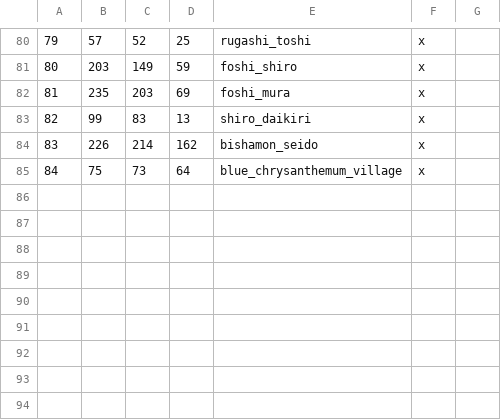
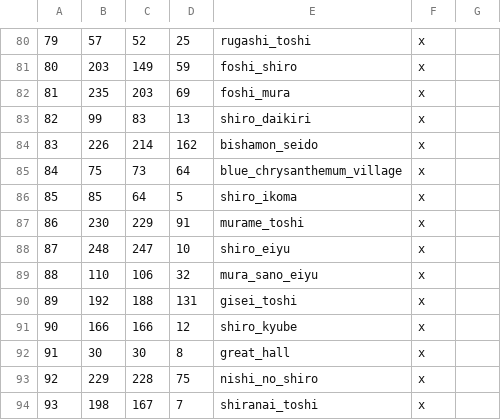
Before and after one commit to DrDadolle/EmeraldEmpire-CK3-Mod, a CSV file: RokuganWIP/map_data/definition.csv, drawn as a sheet; only a part is shown, gaps mark what is left out.

Commit message:
Adding Ikoma Duchy. Adding basis for Phoenix lands

```diff
--- a/RokuganWIP/map_data/definition.csv
+++ b/RokuganWIP/map_data/definition.csv
@@ -85 +85,10 @@
 84;75;73;64;blue_chrysanthemum_village;x
+85;85;64;5;shiro_ikoma;x
+86;230;229;91;murame_toshi;x
+87;248;247;10;shiro_eiyu;x
+88;110;106;32;mura_sano_eiyu;x
+89;192;188;131;gisei_toshi;x
+90;166;166;12;shiro_kyube;x
+91;30;30;8;great_hall;x
+92;229;228;75;nishi_no_shiro;x
+93;198;167;7;shiranai_toshi;x
```
Also changed, not shown: 3 other files.
